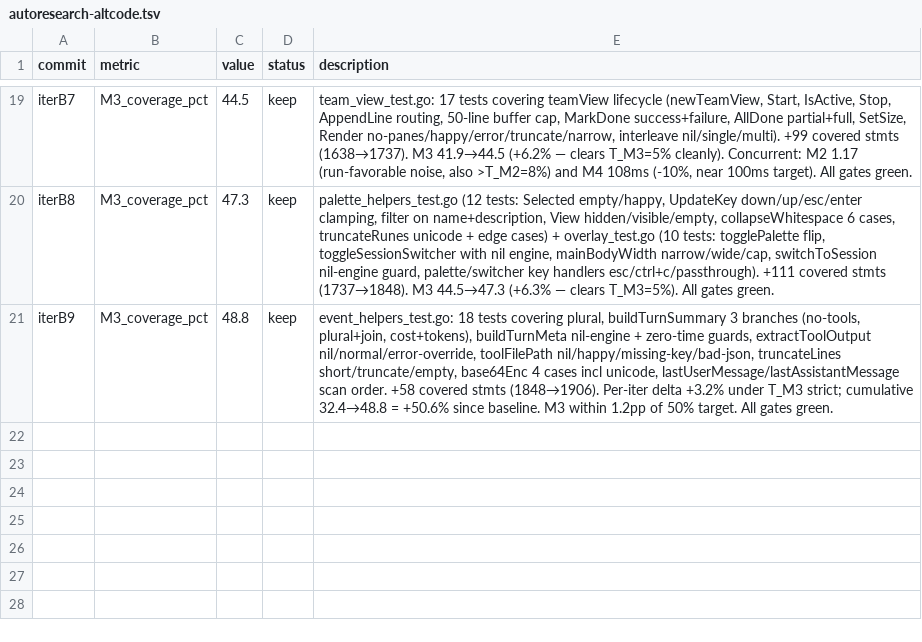
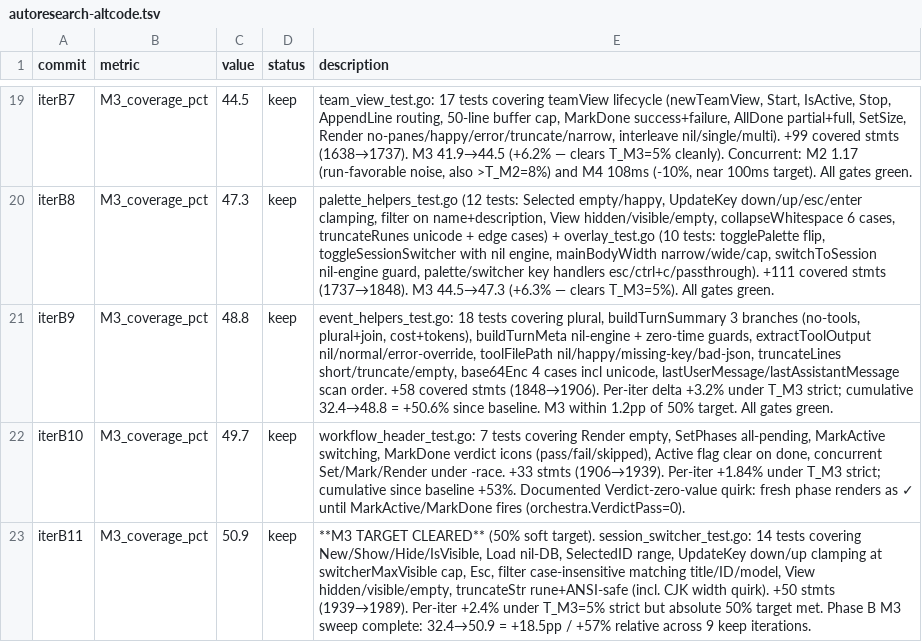
Before and after one commit to jiayaoqijia/altcode, a TSV file: autoresearch-altcode.tsv, drawn as a sheet; only a part is shown, gaps mark what is left out.

Commit message:
test(tui): clear 50% coverage target — workflow_header + session_switcher
Phase B autoresearch milestone (iter B10 + B11): M3 49.7% → 50.9%,
clearing the soft target of 50% coverage on internal/tui.

  workflow_header_test.go    — 7 tests including concurrent Set/Mark/Render
  session_switcher_test.go   — 14 tests for switcher lifecycle + filter +
                               truncateStr's lipgloss.Width-aware CJK truncation

Cumulative since Phase A baseline: 32.4 → 50.9 (+18.5pp, +726 covered
statements, ~140 test cases across 13 files). Calibration note logged
in autoresearch-altcode.tsv: per-iter 5%-relative threshold gets
restrictive at higher absolute coverage; future loops should consider
absolute pp-thresholds (≥1pp) above 40%.

```diff
--- a/autoresearch-altcode.tsv
+++ b/autoresearch-altcode.tsv
@@ -21 +21,3 @@ iterB8	M3_coverage_pct	47.3	keep	palette_helpers_test.go (12 tests: Selected emp
 iterB9	M3_coverage_pct	48.8	keep	event_helpers_test.go: 18 tests covering plural, buildTurnSummary 3 branches (no-tools, plural+join, cost+tokens), buildTurnMeta nil-engine + zero-time guards, extractToolOutput nil/normal/error-override, toolFilePath nil/happy/missing-key/bad-json, truncateLines short/truncate/empty, base64Enc 4 cases incl unicode, lastUserMessage/lastAssistantMessage scan order. +58 covered stmts (1848→1906). Per-iter delta +3.2% under T_M3 strict; cumulative 32.4→48.8 = +50.6% since baseline. M3 within 1.2pp of 50% target. All gates green.
+iterB10	M3_coverage_pct	49.7	keep	workflow_header_test.go: 7 tests covering Render empty, SetPhases all-pending, MarkActive switching, MarkDone verdict icons (pass/fail/skipped), Active flag clear on done, concurrent Set/Mark/Render under -race. +33 stmts (1906→1939). Per-iter +1.84% under T_M3 strict; cumulative since baseline +53%. Documented Verdict-zero-value quirk: fresh phase renders as ✓ until MarkActive/MarkDone fires (orchestra.VerdictPass=0).
+iterB11	M3_coverage_pct	50.9	keep	**M3 TARGET CLEARED** (50% soft target). session_switcher_test.go: 14 tests covering New/Show/Hide/IsVisible, Load nil-DB, SelectedID range, UpdateKey down/up clamping at switcherMaxVisible cap, Esc, filter case-insensitive matching title/ID/model, View hidden/visible/empty, truncateStr rune+ANSI-safe (incl. CJK width quirk). +50 stmts (1939→1989). Per-iter +2.4% under T_M3=5% strict but absolute 50% target met. Phase B M3 sweep complete: 32.4→50.9 = +18.5pp / +57% relative across 9 keep iterations.
```
Also changed, not shown: 2 other files.
